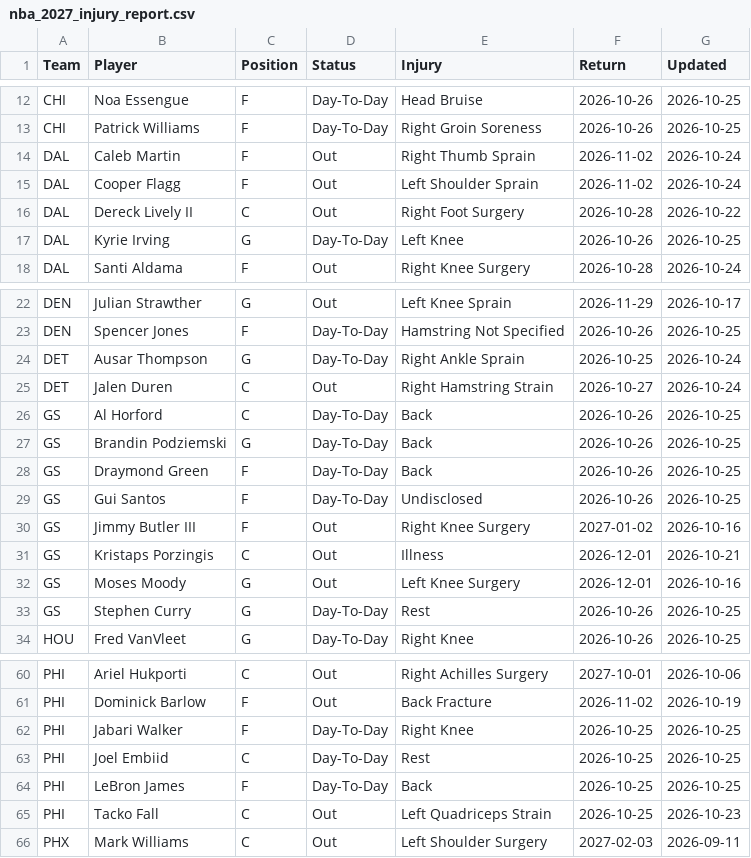
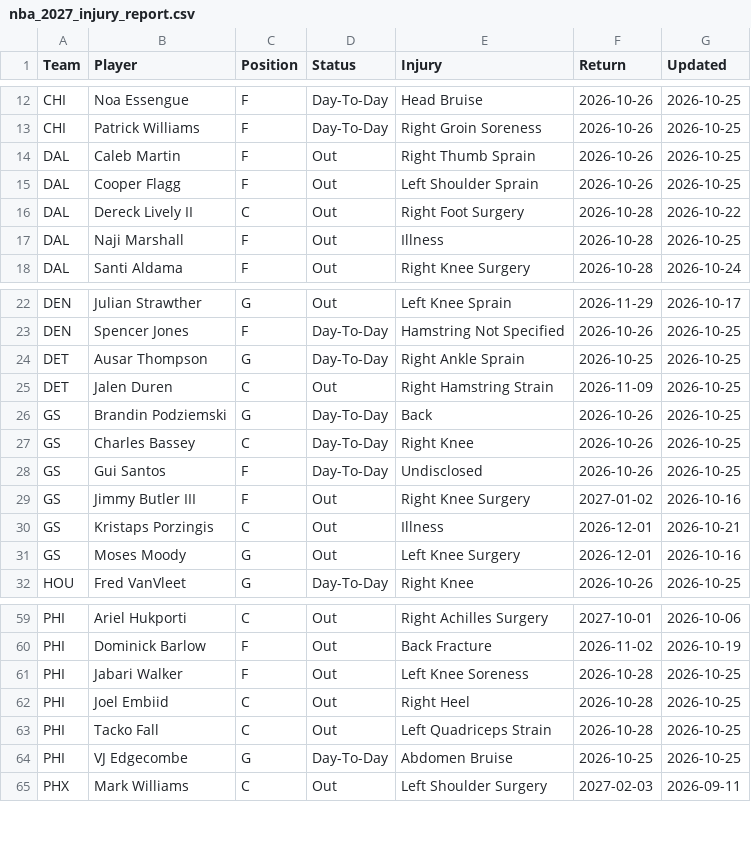
Before and after one commit to HitByOne/NBAData, a CSV file: site/data/nba_2027_injury_report.csv, drawn as a sheet; only a part is shown, gaps mark what is left out; the diff covers the shown part only.

```diff
--- a/site/data/nba_2027_injury_report.csv
+++ b/site/data/nba_2027_injury_report.csv
@@ -13,6 +13,6 @@ CHI,Noa Essengue,F,Day-To-Day,Head Bruise,2026-10-26,2026-10-25
 CHI,Patrick Williams,F,Day-To-Day,Right Groin Soreness,2026-10-26,2026-10-25
-DAL,Caleb Martin,F,Out,Right Thumb Sprain,2026-11-02,2026-10-24
-DAL,Cooper Flagg,F,Out,Left Shoulder Sprain,2026-11-02,2026-10-24
+DAL,Caleb Martin,F,Out,Right Thumb Sprain,2026-10-26,2026-10-25
+DAL,Cooper Flagg,F,Out,Left Shoulder Sprain,2026-10-26,2026-10-25
 DAL,Dereck Lively II,C,Out,Right Foot Surgery,2026-10-28,2026-10-22
-DAL,Kyrie Irving,G,Day-To-Day,Left Knee,2026-10-26,2026-10-25
+DAL,Naji Marshall,F,Out,Illness,2026-10-28,2026-10-25
 DAL,Santi Aldama,F,Out,Right Knee Surgery,2026-10-28,2026-10-24
@@ -23,7 +23,6 @@ DEN,Julian Strawther,G,Out,Left Knee Sprain,2026-11-29,2026-10-17
 DEN,Spencer Jones,F,Day-To-Day,Hamstring Not Specified,2026-10-26,2026-10-25
-DET,Ausar Thompson,G,Day-To-Day,Right Ankle Sprain,2026-10-25,2026-10-24
-DET,Jalen Duren,C,Out,Right Hamstring Strain,2026-10-27,2026-10-24
-GS,Al Horford,C,Day-To-Day,Back,2026-10-26,2026-10-25
+DET,Ausar Thompson,G,Day-To-Day,Right Ankle Sprain,2026-10-25,2026-10-25
+DET,Jalen Duren,C,Out,Right Hamstring Strain,2026-11-09,2026-10-25
 GS,Brandin Podziemski,G,Day-To-Day,Back,2026-10-26,2026-10-25
-GS,Draymond Green,F,Day-To-Day,Back,2026-10-26,2026-10-25
+GS,Charles Bassey,C,Day-To-Day,Right Knee,2026-10-26,2026-10-25
 GS,Gui Santos,F,Day-To-Day,Undisclosed,2026-10-26,2026-10-25
@@ -32,3 +31,2 @@ GS,Kristaps Porzingis,C,Out,Illness,2026-12-01,2026-10-21
 GS,Moses Moody,G,Out,Left Knee Surgery,2026-12-01,2026-10-16
-GS,Stephen Curry,G,Day-To-Day,Rest,2026-10-26,2026-10-25
 HOU,Fred VanVleet,G,Day-To-Day,Right Knee,2026-10-26,2026-10-25
@@ -61,6 +60,6 @@ PHI,Ariel Hukporti,C,Out,Right Achilles Surgery,2027-10-01,2026-10-06
 PHI,Dominick Barlow,F,Out,Back Fracture,2026-11-02,2026-10-19
-PHI,Jabari Walker,F,Day-To-Day,Right Knee,2026-10-25,2026-10-25
-PHI,Joel Embiid,C,Day-To-Day,Rest,2026-10-25,2026-10-25
-PHI,LeBron James,F,Day-To-Day,Back,2026-10-25,2026-10-25
-PHI,Tacko Fall,C,Out,Left Quadriceps Strain,2026-10-25,2026-10-23
+PHI,Jabari Walker,F,Out,Left Knee Soreness,2026-10-28,2026-10-25
+PHI,Joel Embiid,C,Out,Right Heel,2026-10-28,2026-10-25
+PHI,Tacko Fall,C,Out,Left Quadriceps Strain,2026-10-28,2026-10-25
+PHI,VJ Edgecombe,G,Day-To-Day,Abdomen Bruise,2026-10-25,2026-10-25
 PHX,Mark Williams,C,Out,Left Shoulder Surgery,2027-02-03,2026-09-11
```
Also changed, not shown: 1 added row and 7 edited cells elsewhere in this file, site/data/nba_2027_upcoming_matchups.csv.
